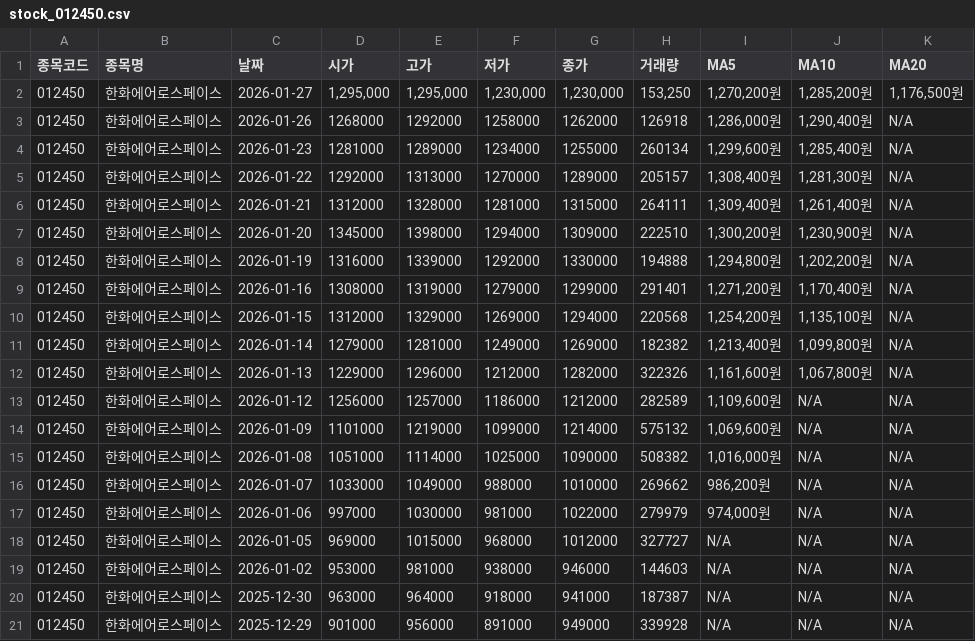
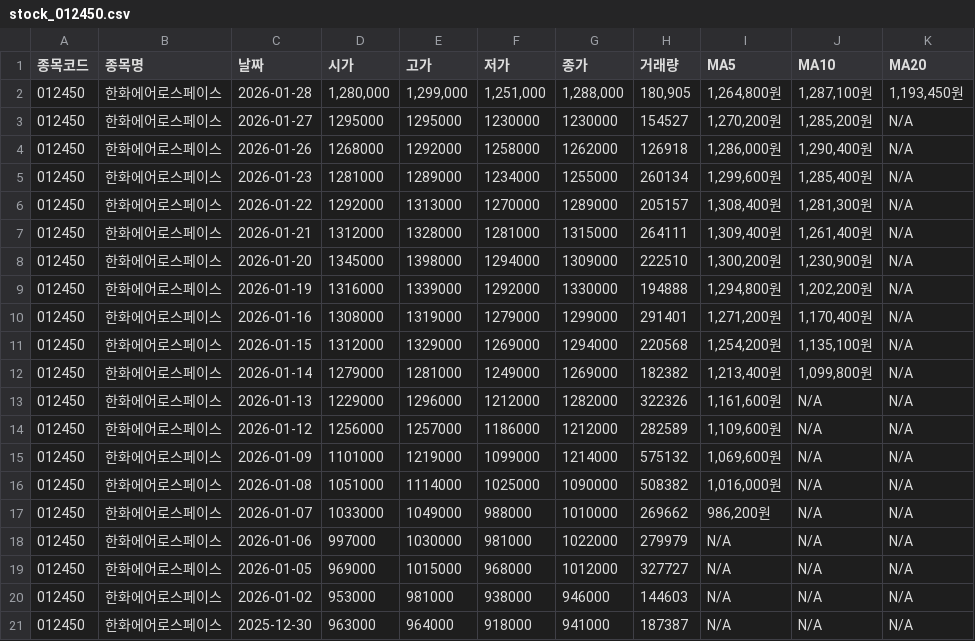
Before and after one commit to jongsup-baek/stock_tracker, a CSV file: data/stock_012450.csv, drawn as a sheet.

```diff
--- a/data/stock_012450.csv
+++ b/data/stock_012450.csv
@@ -1,3 +1,4 @@
 종목코드,종목명,날짜,시가,고가,저가,종가,거래량,MA5,MA10,MA20
-012450,한화에어로스페이스,2026-01-27,"1,295,000","1,295,000","1,230,000","1,230,000","153,250","1,270,200원","1,285,200원","1,176,500원"
+012450,한화에어로스페이스,2026-01-28,"1,280,000","1,299,000","1,251,000","1,288,000","180,905","1,264,800원","1,287,100원","1,193,450원"
+012450,한화에어로스페이스,2026-01-27,1295000,1295000,1230000,1230000,154527,"1,270,200원","1,285,200원",N/A
 012450,한화에어로스페이스,2026-01-26,1268000,1292000,1258000,1262000,126918,"1,286,000원","1,290,400원",N/A
@@ -11,3 +12,3 @@
 012450,한화에어로스페이스,2026-01-14,1279000,1281000,1249000,1269000,182382,"1,213,400원","1,099,800원",N/A
-012450,한화에어로스페이스,2026-01-13,1229000,1296000,1212000,1282000,322326,"1,161,600원","1,067,800원",N/A
+012450,한화에어로스페이스,2026-01-13,1229000,1296000,1212000,1282000,322326,"1,161,600원",N/A,N/A
 012450,한화에어로스페이스,2026-01-12,1256000,1257000,1186000,1212000,282589,"1,109,600원",N/A,N/A
@@ -16,3 +17,3 @@
 012450,한화에어로스페이스,2026-01-07,1033000,1049000,988000,1010000,269662,"986,200원",N/A,N/A
-012450,한화에어로스페이스,2026-01-06,997000,1030000,981000,1022000,279979,"974,000원",N/A,N/A
+012450,한화에어로스페이스,2026-01-06,997000,1030000,981000,1022000,279979,N/A,N/A,N/A
 012450,한화에어로스페이스,2026-01-05,969000,1015000,968000,1012000,327727,N/A,N/A,N/A
@@ -20,2 +21 @@
 012450,한화에어로스페이스,2025-12-30,963000,964000,918000,941000,187387,N/A,N/A,N/A
-012450,한화에어로스페이스,2025-12-29,901000,956000,891000,949000,339928,N/A,N/A,N/A
```
Also changed, not shown: data/stock_000660.csv, data/stock_005930.csv, 9 other files.
